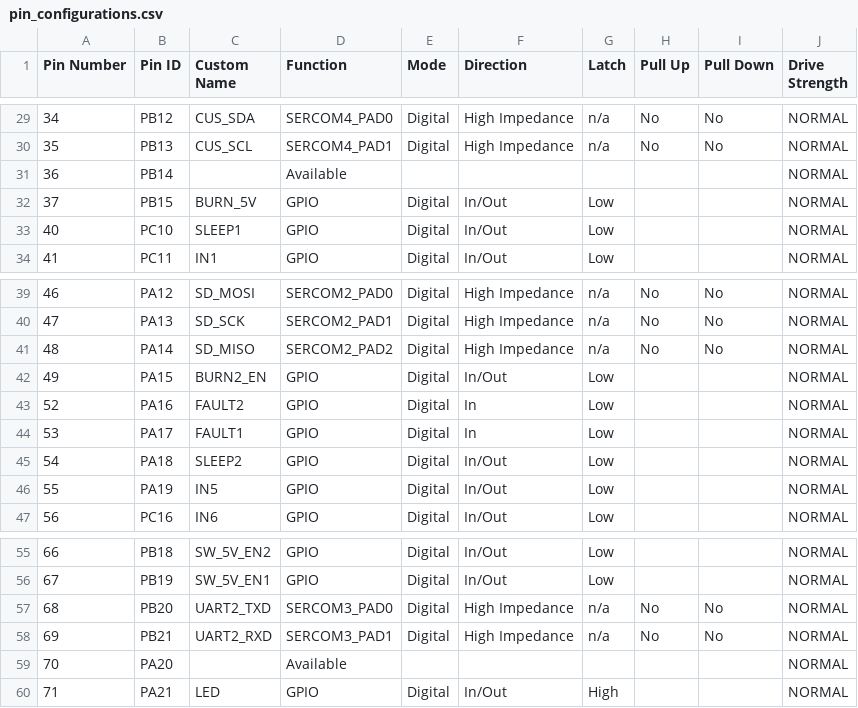
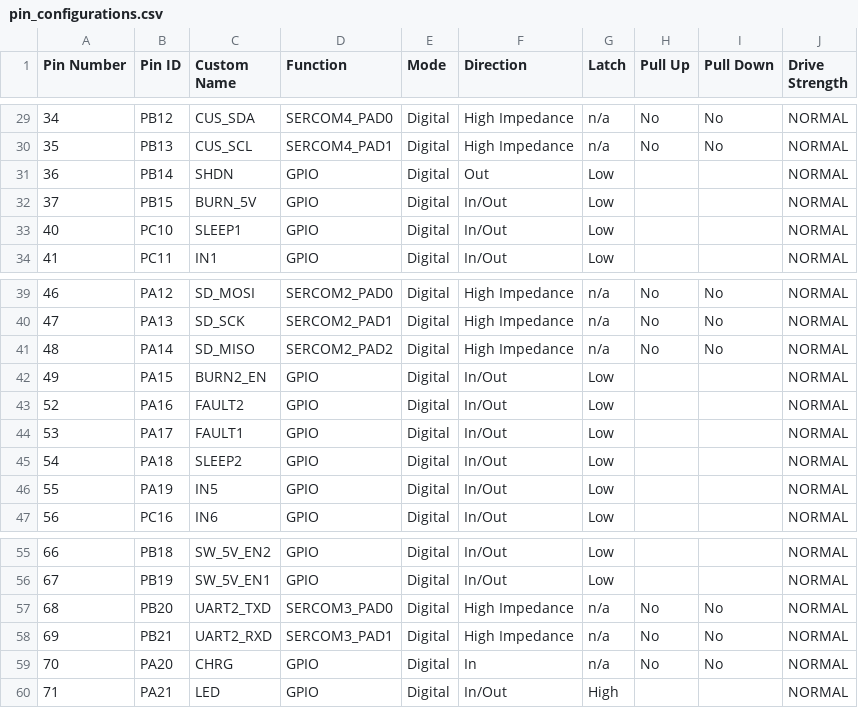
Before and after one commit to hsfl/artemis-cubesat-pdu-firmware, a CSV file: src/config/default/pin_configurations.csv, drawn as a sheet; only a part is shown, gaps mark what is left out.

Commit message:
added new CHRG and SHDN pins for battery controller

```diff
--- a/src/config/default/pin_configurations.csv
+++ b/src/config/default/pin_configurations.csv
@@ -30,3 +30,3 @@ Pin Number,Pin ID,Custom Name,Function,Mode, Direction,Latch,Pull Up,Pull Down,D
 35,PB13,CUS_SCL,SERCOM4_PAD1,Digital,High Impedance,n/a,No,No,NORMAL
-36,PB14,,Available,,,,,,NORMAL
+36,PB14,SHDN,GPIO,Digital,Out,Low,,,NORMAL
 37,PB15,BURN_5V,GPIO,Digital,In/Out,Low,,,NORMAL
@@ -42,4 +42,4 @@ Pin Number,Pin ID,Custom Name,Function,Mode, Direction,Latch,Pull Up,Pull Down,D
 49,PA15,BURN2_EN,GPIO,Digital,In/Out,Low,,,NORMAL
-52,PA16,FAULT2,GPIO,Digital,In,Low,,,NORMAL
-53,PA17,FAULT1,GPIO,Digital,In,Low,,,NORMAL
+52,PA16,FAULT2,GPIO,Digital,In/Out,Low,,,NORMAL
+53,PA17,FAULT1,GPIO,Digital,In/Out,Low,,,NORMAL
 54,PA18,SLEEP2,GPIO,Digital,In/Out,Low,,,NORMAL
@@ -58,3 +58,3 @@ Pin Number,Pin ID,Custom Name,Function,Mode, Direction,Latch,Pull Up,Pull Down,D
 69,PB21,UART2_RXD,SERCOM3_PAD1,Digital,High Impedance,n/a,No,No,NORMAL
-70,PA20,,Available,,,,,,NORMAL
+70,PA20,CHRG,GPIO,Digital,In,n/a,No,No,NORMAL
 71,PA21,LED,GPIO,Digital,In/Out,High,,,NORMAL
```
Also changed, not shown: 9 other files.
